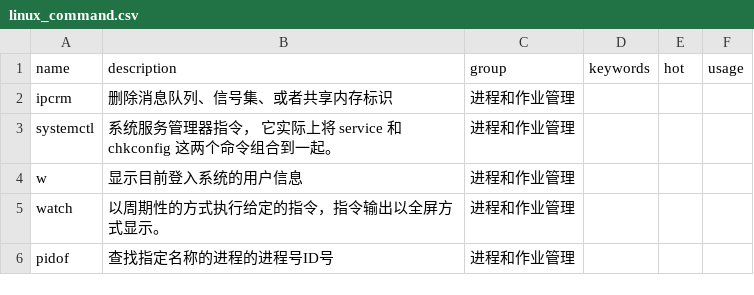
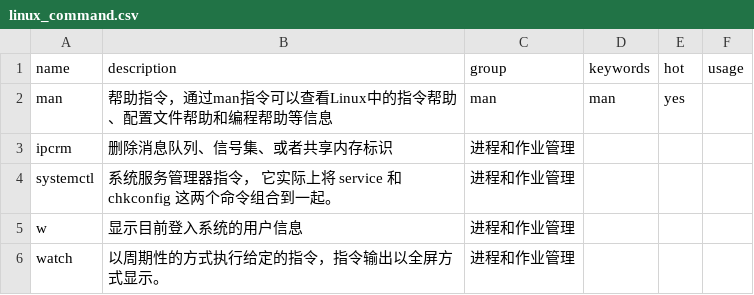
Before and after one commit to sssunsha/linux_command_helper, a CSV file: linux_command.csv, drawn as a sheet; only a part is shown; the shorter side is filled out with more unchanged rows.

Commit message:
Add man command information to the resource

```diff
--- a/linux_command.csv
+++ b/linux_command.csv
@@ -1,2 +1,3 @@
 name,description,group,keywords,hot,usage
+man,帮助指令，通过man指令可以查看Linux中的指令帮助、配置文件帮助和编程帮助等信息,man,man,yes,
 ipcrm,删除消息队列、信号集、或者共享内存标识,进程和作业管理,,,
```
